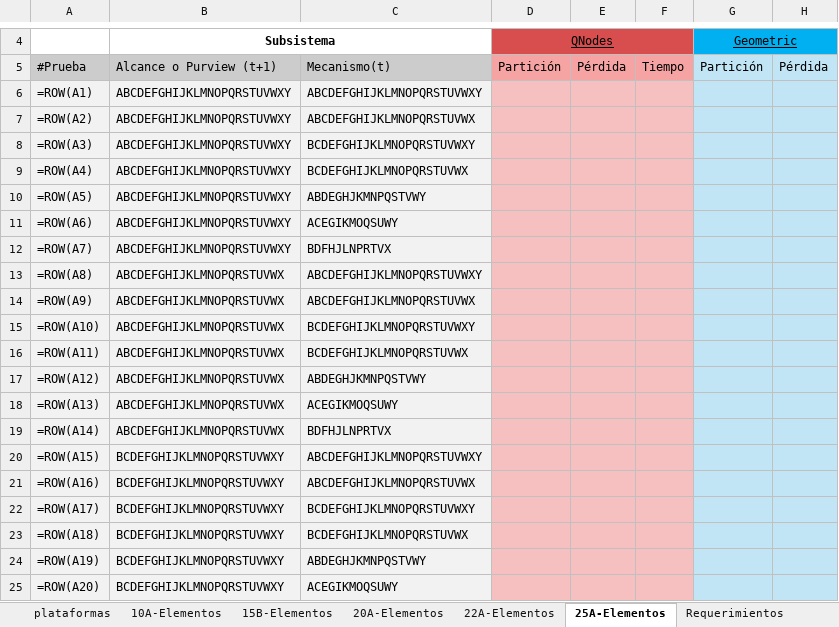
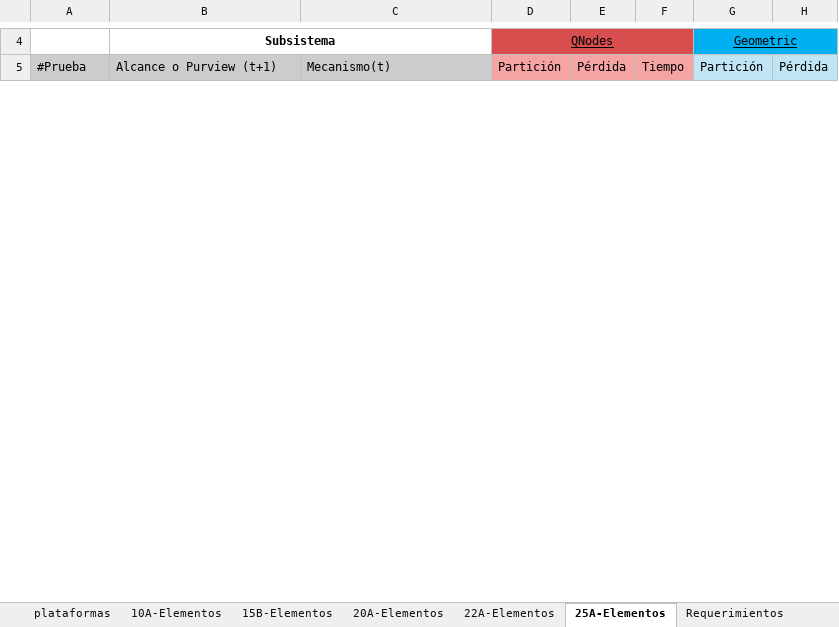
Before and after one commit to MichelArenas/KQMIP, an Excel workbook: GeoMIP/results/DatosPruebas2026_1_resultados.xlsx, sheet 25A-Elementos, drawn as a sheet; only a part is shown, gaps mark what is left out; values as stored, in another font and other column widths than the file's, no borders; formulas without a stored value are shown as written; removed rows and columns are numbered as before the commit, all else as after; rows hold the shown columns only; the diff covers the shown part only; the diff names each change by its address in the sheet, - before the commit and + after, or states it on an @@ line.

```diff
--- a/GeoMIP/results/DatosPruebas2026_1_resultados.xlsx (sheet 25A-Elementos)
+++ b/GeoMIP/results/DatosPruebas2026_1_resultados.xlsx (sheet 25A-Elementos)
-row 6: =ROW(A1) | ABCDEFGHIJKLMNOPQRSTUVWXY | ABCDEFGHIJKLMNOPQRSTUVWXY
-row 7: =ROW(A2) | ABCDEFGHIJKLMNOPQRSTUVWXY | ABCDEFGHIJKLMNOPQRSTUVWX
-row 8: =ROW(A3) | ABCDEFGHIJKLMNOPQRSTUVWXY | BCDEFGHIJKLMNOPQRSTUVWXY
-row 9: =ROW(A4) | ABCDEFGHIJKLMNOPQRSTUVWXY | BCDEFGHIJKLMNOPQRSTUVWX
-row 10: =ROW(A5) | ABCDEFGHIJKLMNOPQRSTUVWXY | ABDEGHJKMNPQSTVWY
-row 11: =ROW(A6) | ABCDEFGHIJKLMNOPQRSTUVWXY | ACEGIKMOQSUWY
-row 12: =ROW(A7) | ABCDEFGHIJKLMNOPQRSTUVWXY | BDFHJLNPRTVX
-row 13: =ROW(A8) | ABCDEFGHIJKLMNOPQRSTUVWX | ABCDEFGHIJKLMNOPQRSTUVWXY
-row 14: =ROW(A9) | ABCDEFGHIJKLMNOPQRSTUVWX | ABCDEFGHIJKLMNOPQRSTUVWX
-row 15: =ROW(A10) | ABCDEFGHIJKLMNOPQRSTUVWX | BCDEFGHIJKLMNOPQRSTUVWXY
-row 16: =ROW(A11) | ABCDEFGHIJKLMNOPQRSTUVWX | BCDEFGHIJKLMNOPQRSTUVWX
-row 17: =ROW(A12) | ABCDEFGHIJKLMNOPQRSTUVWX | ABDEGHJKMNPQSTVWY
-row 18: =ROW(A13) | ABCDEFGHIJKLMNOPQRSTUVWX | ACEGIKMOQSUWY
-row 19: =ROW(A14) | ABCDEFGHIJKLMNOPQRSTUVWX | BDFHJLNPRTVX
-row 20: =ROW(A15) | BCDEFGHIJKLMNOPQRSTUVWXY | ABCDEFGHIJKLMNOPQRSTUVWXY
-row 21: =ROW(A16) | BCDEFGHIJKLMNOPQRSTUVWXY | ABCDEFGHIJKLMNOPQRSTUVWX
-row 22: =ROW(A17) | BCDEFGHIJKLMNOPQRSTUVWXY | BCDEFGHIJKLMNOPQRSTUVWXY
-row 23: =ROW(A18) | BCDEFGHIJKLMNOPQRSTUVWXY | BCDEFGHIJKLMNOPQRSTUVWX
-row 24: =ROW(A19) | BCDEFGHIJKLMNOPQRSTUVWXY | ABDEGHJKMNPQSTVWY
-row 25: =ROW(A20) | BCDEFGHIJKLMNOPQRSTUVWXY | ACEGIKMOQSUWY
```
Also changed, not shown: 50 added rows and 30 removed rows elsewhere in this sheet, sheet 10A-Elementos, sheet 20A-Elementos, sheet 22A-Elementos, sheet 15B-Elementos, 3 other files.
